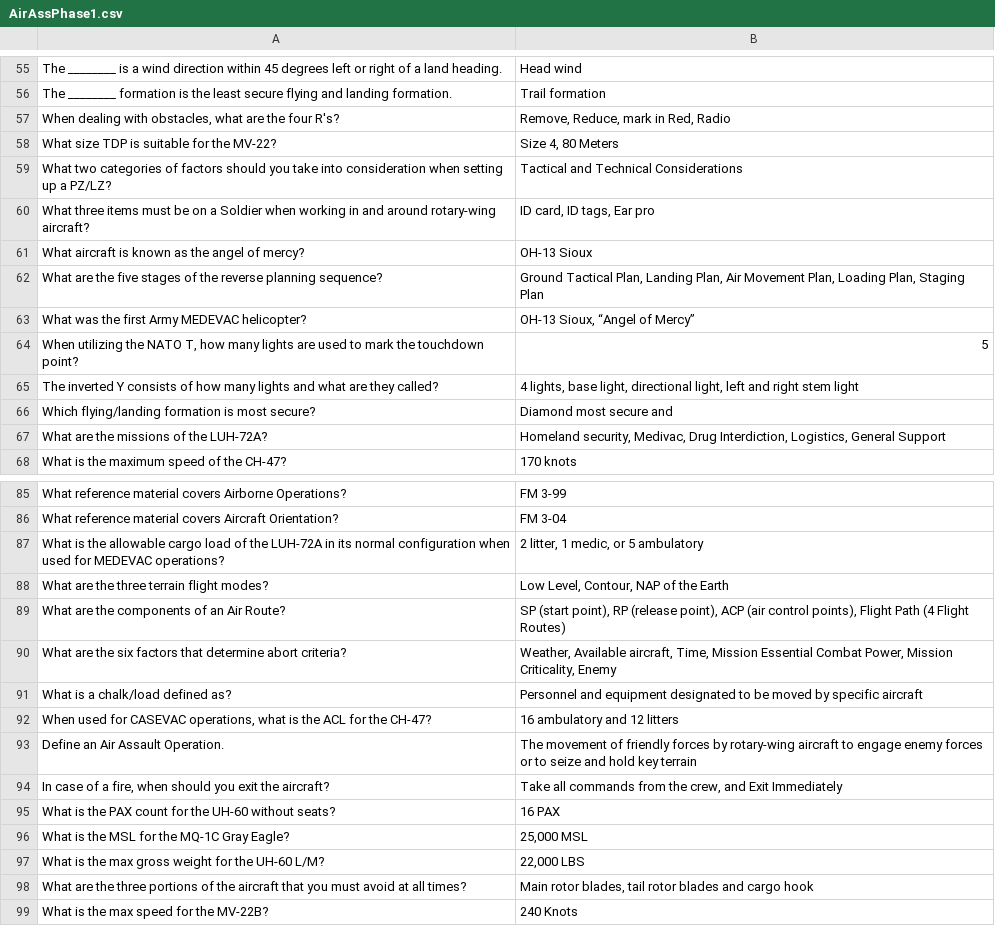
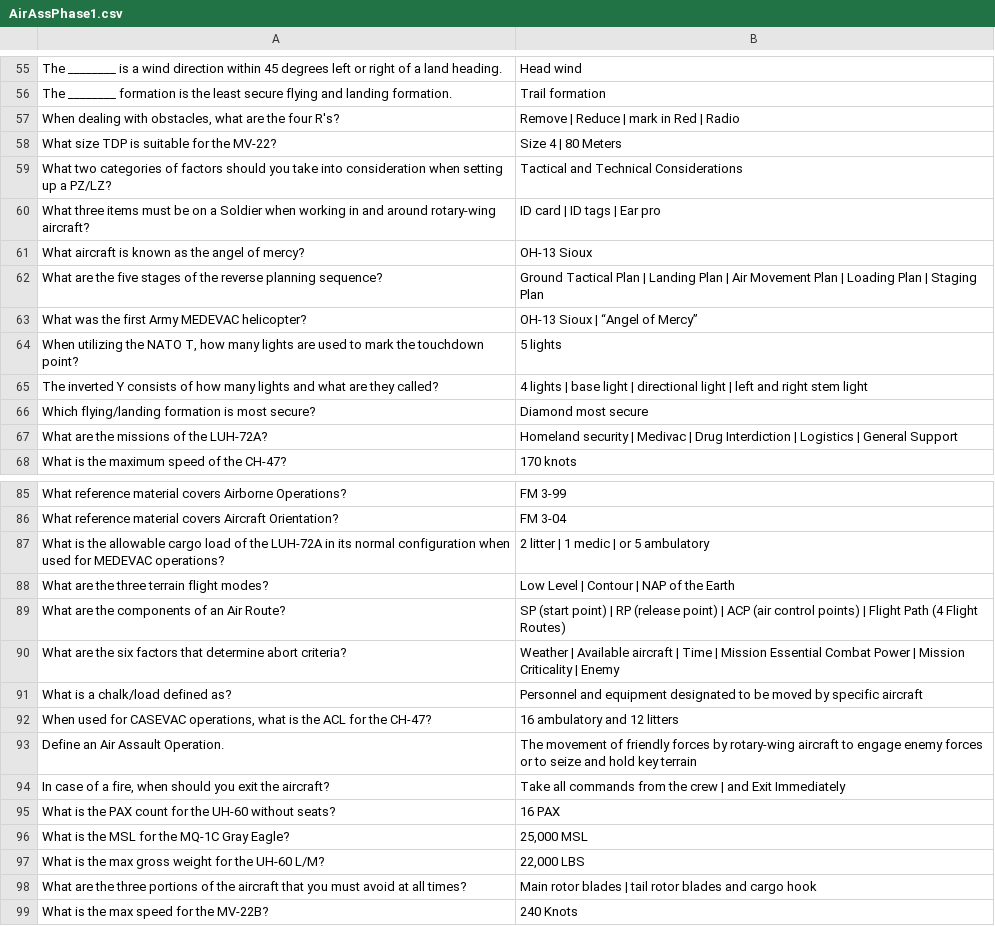
Before and after one commit to Turtlefud12/brain-food, a CSV file: decks/AirAssPhase1.csv, drawn as a sheet; only a part is shown, gaps mark what is left out; the diff covers the shown part only.

Commit message:
Update AirAssPhase1.csv

```diff
--- a/decks/AirAssPhase1.csv
+++ b/decks/AirAssPhase1.csv
@@ -56,13 +56,13 @@ The ________ is a wind direction within 45 degrees left or right of a land headi
 The ________ formation is the least secure flying and landing formation.,Trail formation
-"When dealing with obstacles, what are the four R's?","Remove, Reduce, mark in Red, Radio"
-What size TDP is suitable for the MV-22?,"Size 4, 80 Meters"
+"When dealing with obstacles, what are the four R's?",Remove | Reduce | mark in Red | Radio
+What size TDP is suitable for the MV-22?,Size 4 | 80 Meters
 What two categories of factors should you take into consideration when setting up a PZ/LZ?,Tactical and Technical Considerations
-What three items must be on a Soldier when working in and around rotary-wing aircraft?,"ID card, ID tags, Ear pro"
+What three items must be on a Soldier when working in and around rotary-wing aircraft?,ID card | ID tags | Ear pro
 What aircraft is known as the angel of mercy?,OH-13 Sioux
-What are the five stages of the reverse planning sequence?,"Ground Tactical Plan, Landing Plan, Air Movement Plan, Loading Plan, Staging Plan"
-What was the first Army MEDEVAC helicopter?,"OH-13 Sioux, “Angel of Mercy”"
-"When utilizing the NATO T, how many lights are used to mark the touchdown point?",5
-The inverted Y consists of how many lights and what are they called?,"4 lights, base light, directional light, left and right stem light"
-Which flying/landing formation is most secure?,Diamond most secure and
-What are the missions of the LUH-72A?,"Homeland security, Medivac, Drug Interdiction, Logistics, General Support"
+What are the five stages of the reverse planning sequence?,Ground Tactical Plan | Landing Plan | Air Movement Plan | Loading Plan | Staging Plan
+What was the first Army MEDEVAC helicopter?,OH-13 Sioux | “Angel of Mercy”
+"When utilizing the NATO T, how many lights are used to mark the touchdown point?",5 lights
+The inverted Y consists of how many lights and what are they called?,4 lights | base light | directional light | left and right stem light
+Which flying/landing formation is most secure?,Diamond most secure
+What are the missions of the LUH-72A?,Homeland security | Medivac | Drug Interdiction | Logistics | General Support
 What is the maximum speed of the CH-47?,170 knots
@@ -86,6 +86,6 @@ What reference material covers Airborne Operations?,FM 3-99
 What reference material covers Aircraft Orientation?,FM 3-04
-What is the allowable cargo load of the LUH-72A in its normal configuration when used for MEDEVAC operations?,"2 litter, 1 medic, or 5 ambulatory"
-What are the three terrain flight modes?,"Low Level, Contour, NAP of the Earth"
-What are the components of an Air Route?,"SP (start point), RP (release point), ACP (air control points), Flight Path (4 Flight Routes)"
-What are the six factors that determine abort criteria?,"Weather, Available aircraft, Time, Mission Essential Combat Power, Mission Criticality, Enemy"
+What is the allowable cargo load of the LUH-72A in its normal configuration when used for MEDEVAC operations?,2 litter | 1 medic | or 5 ambulatory
+What are the three terrain flight modes?,Low Level | Contour | NAP of the Earth
+What are the components of an Air Route?,SP (start point) | RP (release point) | ACP (air control points) | Flight Path (4 Flight Routes)
+What are the six factors that determine abort criteria?,Weather | Available aircraft | Time | Mission Essential Combat Power | Mission Criticality | Enemy
 What is a chalk/load defined as?,Personnel and equipment designated to be moved by specific aircraft
@@ -93,3 +93,3 @@ What is a chalk/load defined as?,Personnel and equipment designated to be moved
 Define an Air Assault Operation.,The movement of friendly forces by rotary-wing aircraft to engage enemy forces or to seize and hold key terrain
-"In case of a fire, when should you exit the aircraft?","Take all commands from the crew, and Exit Immediately"
+"In case of a fire, when should you exit the aircraft?",Take all commands from the crew | and Exit Immediately
 What is the PAX count for the UH-60 without seats?,16 PAX
@@ -97,3 +97,3 @@ What is the MSL for the MQ-1C Gray Eagle?,"25,000 MSL"
 What is the max gross weight for the UH-60 L/M?,"22,000 LBS"
-What are the three portions of the aircraft that you must avoid at all times?,"Main rotor blades, tail rotor blades and cargo hook"
+What are the three portions of the aircraft that you must avoid at all times?,Main rotor blades | tail rotor blades and cargo hook
 What is the max speed for the MV-22B?,240 Knots
```
Also changed, not shown: 23 edited cells elsewhere in this file.
